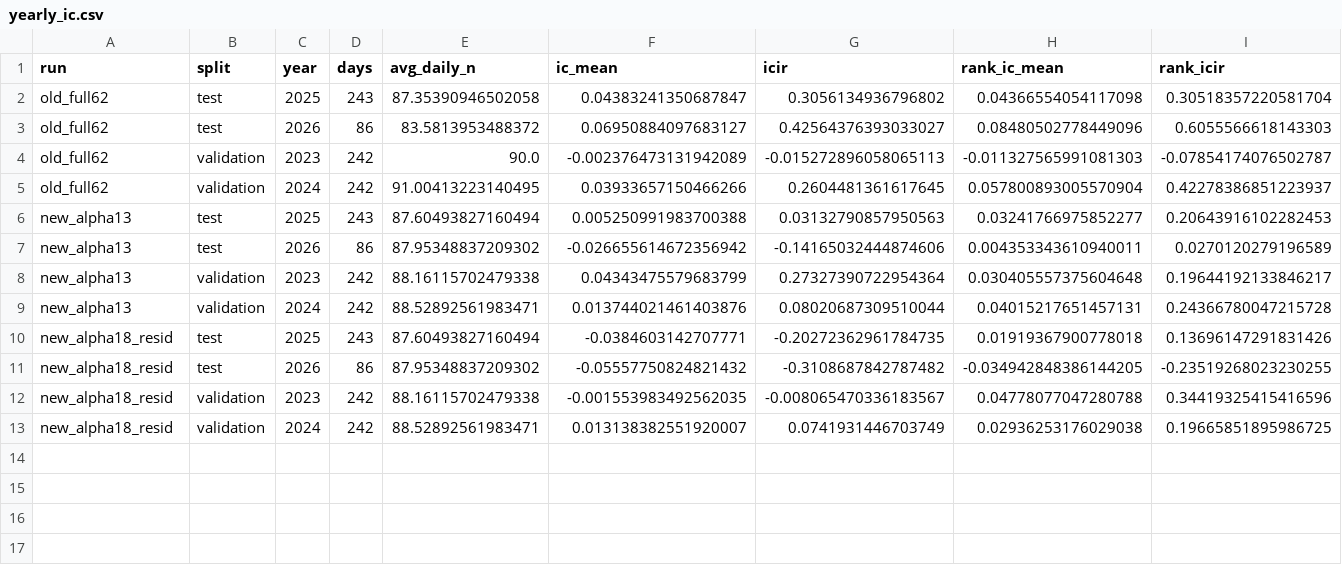
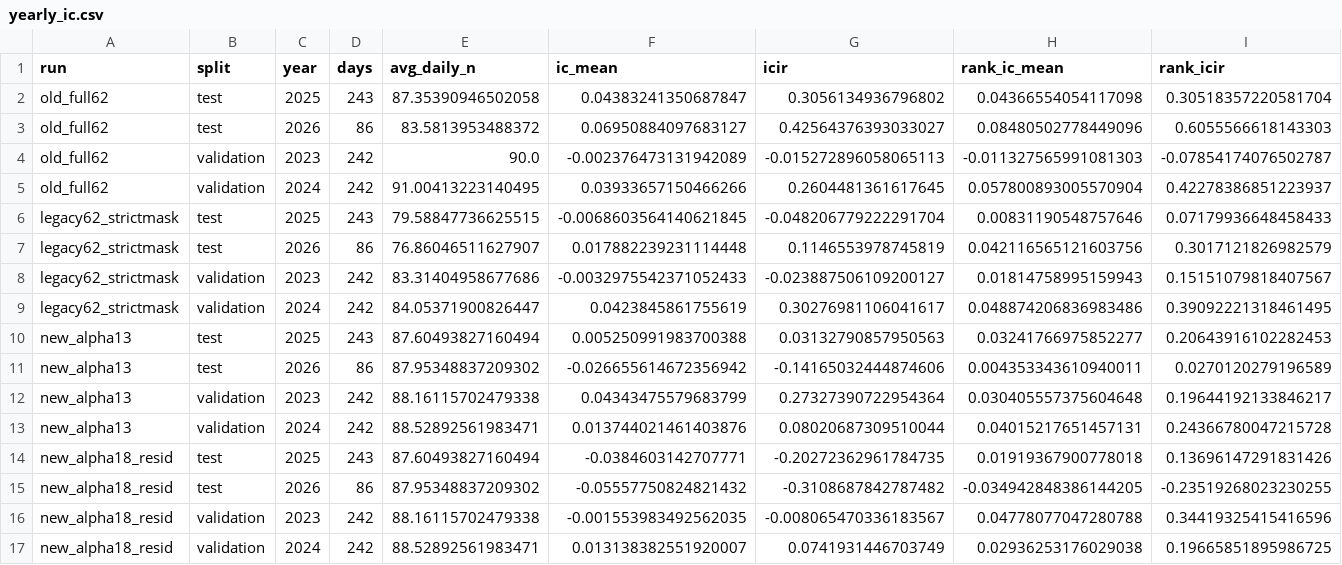
Before and after one commit to z-fourteen/DeepLearning_2026_Final_Project, a CSV file: outputs/analysis/clean_dataset_diagnosis/yearly_ic.csv, drawn as a sheet; only a part is shown; rows hold the shown columns only; the diff names each change by its address in the sheet, - before the commit and + after, or states it on an @@ line.

```diff
--- a/outputs/analysis/clean_dataset_diagnosis/yearly_ic.csv
+++ b/outputs/analysis/clean_dataset_diagnosis/yearly_ic.csv
+row 6: legacy62_strictmask | test | 2025 | 243 | 79.58847736625515 | -0.0068603564140621845 | -0.048206779222291704 | 0.00831190548757646 | 0.07179936648458433
+row 7: legacy62_strictmask | test | 2026 | 86 | 76.86046511627907 | 0.017882239231114448 | 0.1146553978745819 | 0.042116565121603756 | 0.3017121826982579
+row 8: legacy62_strictmask | validation | 2023 | 242 | 83.31404958677686 | -0.0032975542371052433 | -0.023887506109200127 | 0.01814758995159943 | 0.15151079818407567
+row 9: legacy62_strictmask | validation | 2024 | 242 | 84.05371900826447 | 0.0423845861755619 | 0.30276981106041617 | 0.048874206836983486 | 0.39092221318461495
```
Also changed, not shown: outputs/analysis/clean_dataset_diagnosis/common_universe_ic.csv, outputs/analysis/clean_dataset_diagnosis/style_exposure_top_bottom.csv, 8 other files.
